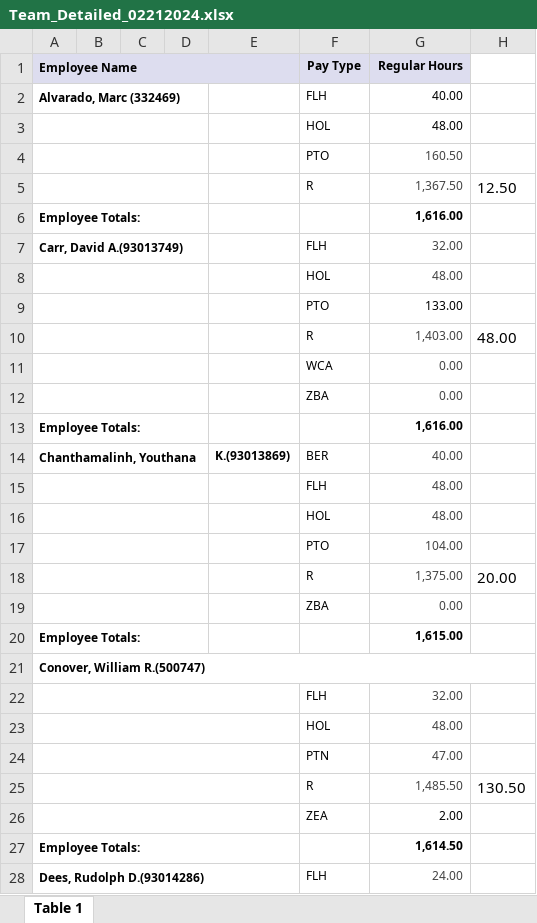
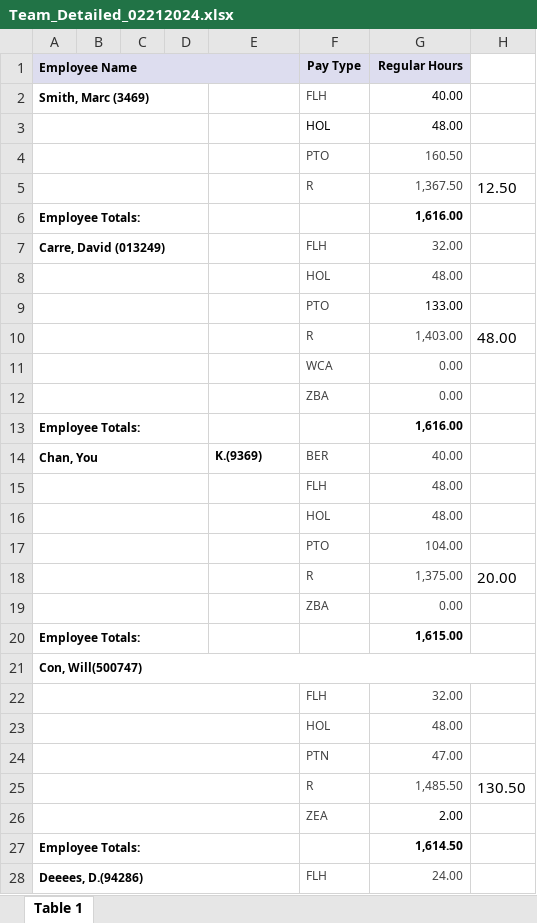
Before and after one commit to ltratcliff/PTO-Burn-Rate-Calculator, an Excel workbook: Team_Detailed_02212024.xlsx, sheet Table 1, drawn as a sheet; only a part is shown; values as stored, in another font and other column widths than the file's, no borders; charts and pictures and conditional formats not drawn; the diff covers the shown part only; the diff names each change by its address in the sheet, - before the commit and + after, or states it on an @@ line.

Commit message:
mock data

```diff
--- a/Team_Detailed_02212024.xlsx (sheet Table 1)
+++ b/Team_Detailed_02212024.xlsx (sheet Table 1)
-A2 (Employee Name): Alvarado, Marc (332469)
+A2 (Employee Name): Smith, Marc (3469)
-F2 text colour: black
+F2 text colour: #424242
-F4:F5 text colour: black
+F4:F5 text colour: #424242
-A7 (Employee Name): Carr, David A.(93013749)
+A7 (Employee Name): Carre, David (013249)
-F7:F12 text colour: black
+F7:F12 text colour: #424242
-A14 (Employee Name): Chanthamalinh, Youthana
+A14 (Employee Name): Chan, You
-E14: K.(93013869)
+E14: K.(9369)
-F14:F19 text colour: black
+F14:F19 text colour: #424242
-A21 (Employee Name): Conover, William R.(500747)
+A21 (Employee Name): Con, Will(500747)
-F22:F26 text colour: black
+F22:F26 text colour: #424242
-A28 (Employee Name): Dees, Rudolph D.(93014286)
+A28 (Employee Name): Deeees, D.(94286)
-F28 text colour: black
+F28 text colour: #424242
```
Also changed, not shown: 151 removed rows and cell formats elsewhere in this sheet, charts or pictures.
